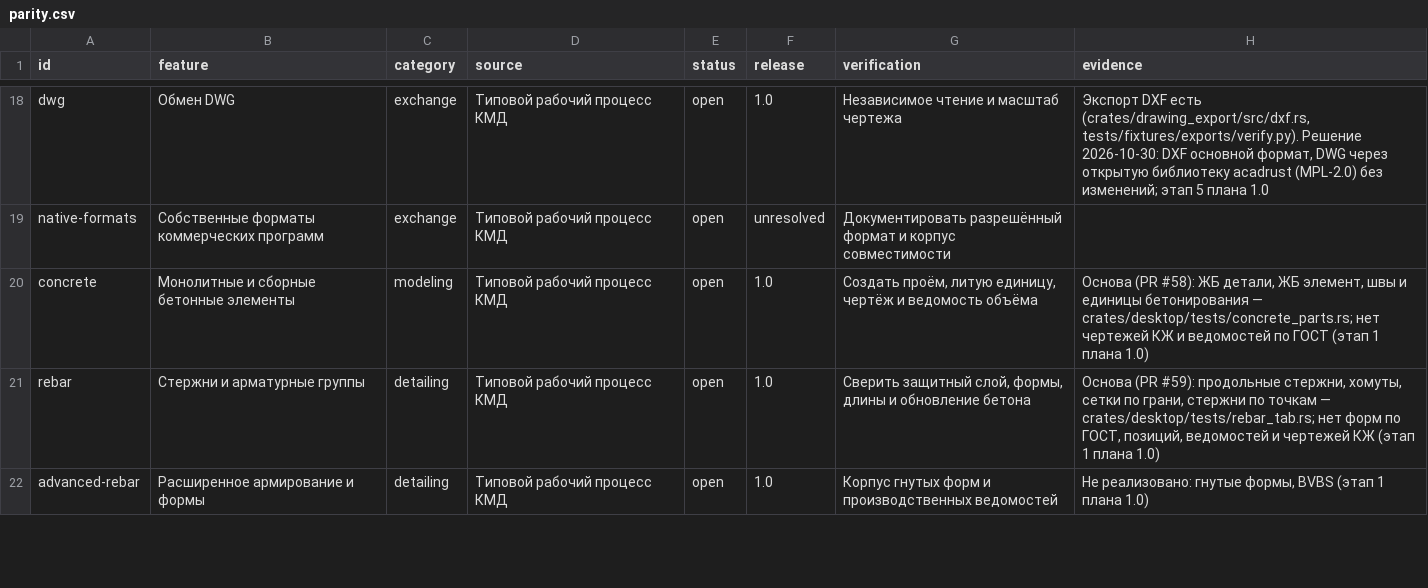
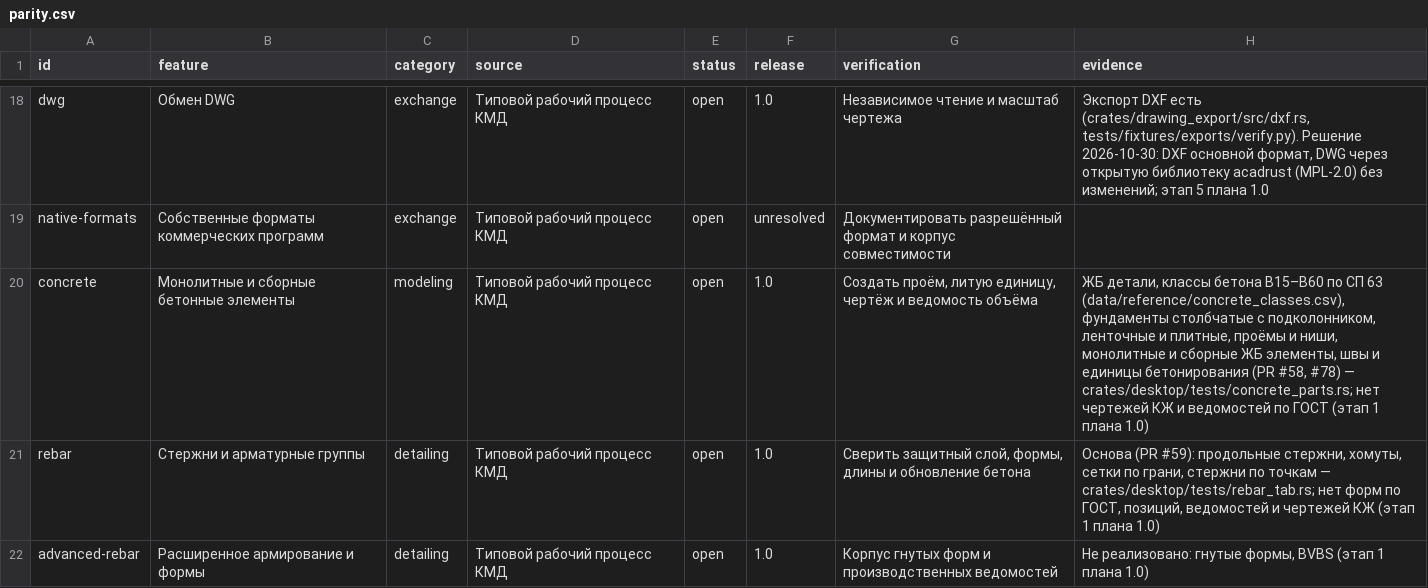
Before and after one commit to BetonSP63/open-bim, a CSV file: docs/parity.csv, drawn as a sheet; only a part is shown, gaps mark what is left out.

```diff
--- a/docs/parity.csv
+++ b/docs/parity.csv
@@ -19,3 +19,3 @@ dwg,Обмен DWG,exchange,Типовой рабочий процесс КМД,
 native-formats,Собственные форматы коммерческих программ,exchange,Типовой рабочий процесс КМД,open,unresolved,Документировать разрешённый формат и корпус совместимости,
-concrete,Монолитные и сборные бетонные элементы,modeling,Типовой рабочий процесс КМД,open,1.0,"Создать проём, литую единицу, чертёж и ведомость объёма","Основа (PR #58): ЖБ детали, ЖБ элемент, швы и единицы бетонирования — crates/desktop/tests/concrete_parts.rs; нет чертежей КЖ и ведомостей по ГОСТ (этап 1 плана 1.0)"
+concrete,Монолитные и сборные бетонные элементы,modeling,Типовой рабочий процесс КМД,open,1.0,"Создать проём, литую единицу, чертёж и ведомость объёма","ЖБ детали, классы бетона В15–В60 по СП 63 (data/reference/concrete_classes.csv), фундаменты столбчатые с подколонником, ленточные и плитные, проёмы и ниши, монолитные и сборные ЖБ элементы, швы и единицы бетонирования (PR #58, #78) — crates/desktop/tests/concrete_parts.rs; нет чертежей КЖ и ведомостей по ГОСТ (этап 1 плана 1.0)"
 rebar,Стержни и арматурные группы,detailing,Типовой рабочий процесс КМД,open,1.0,"Сверить защитный слой, формы, длины и обновление бетона","Основа (PR #59): продольные стержни, хомуты, сетки по грани, стержни по точкам — crates/desktop/tests/rebar_tab.rs; нет форм по ГОСТ, позиций, ведомостей и чертежей КЖ (этап 1 плана 1.0)"
```
Also changed, not shown: 17 other files.
